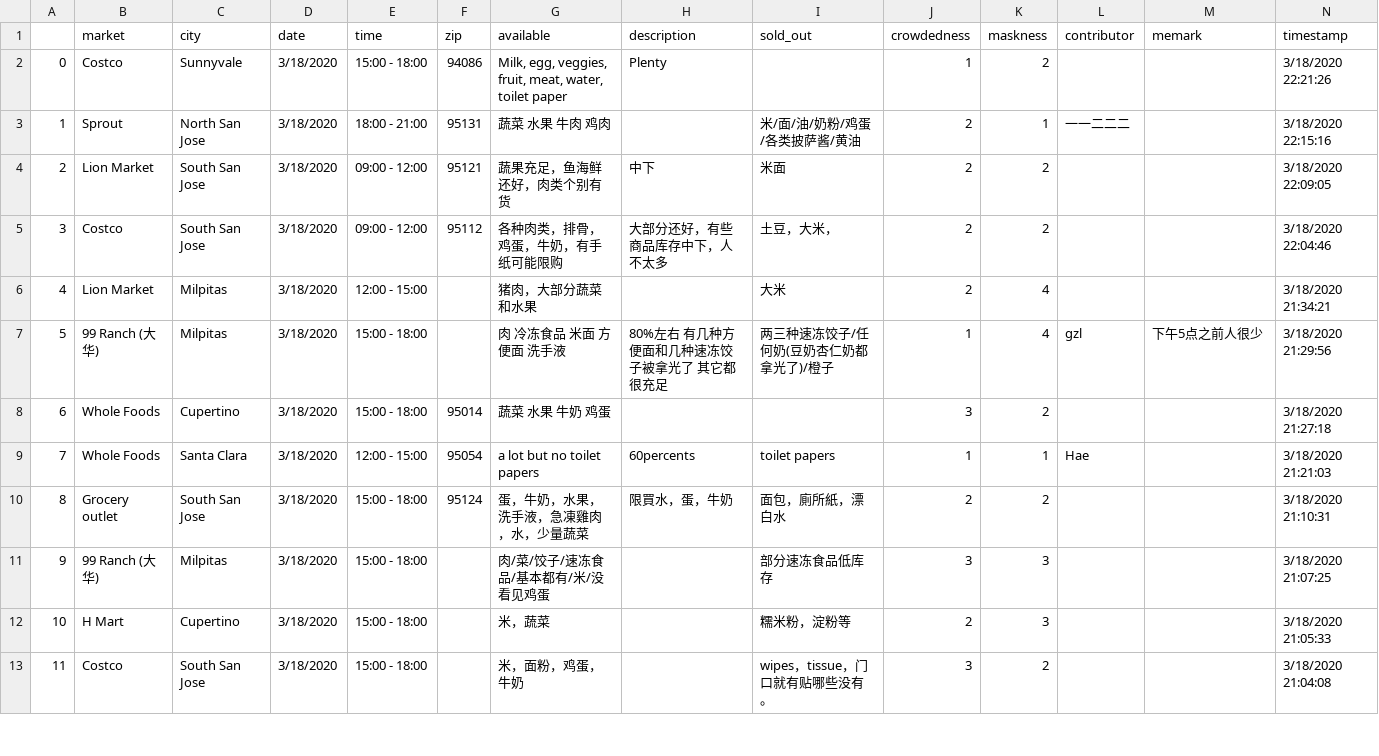
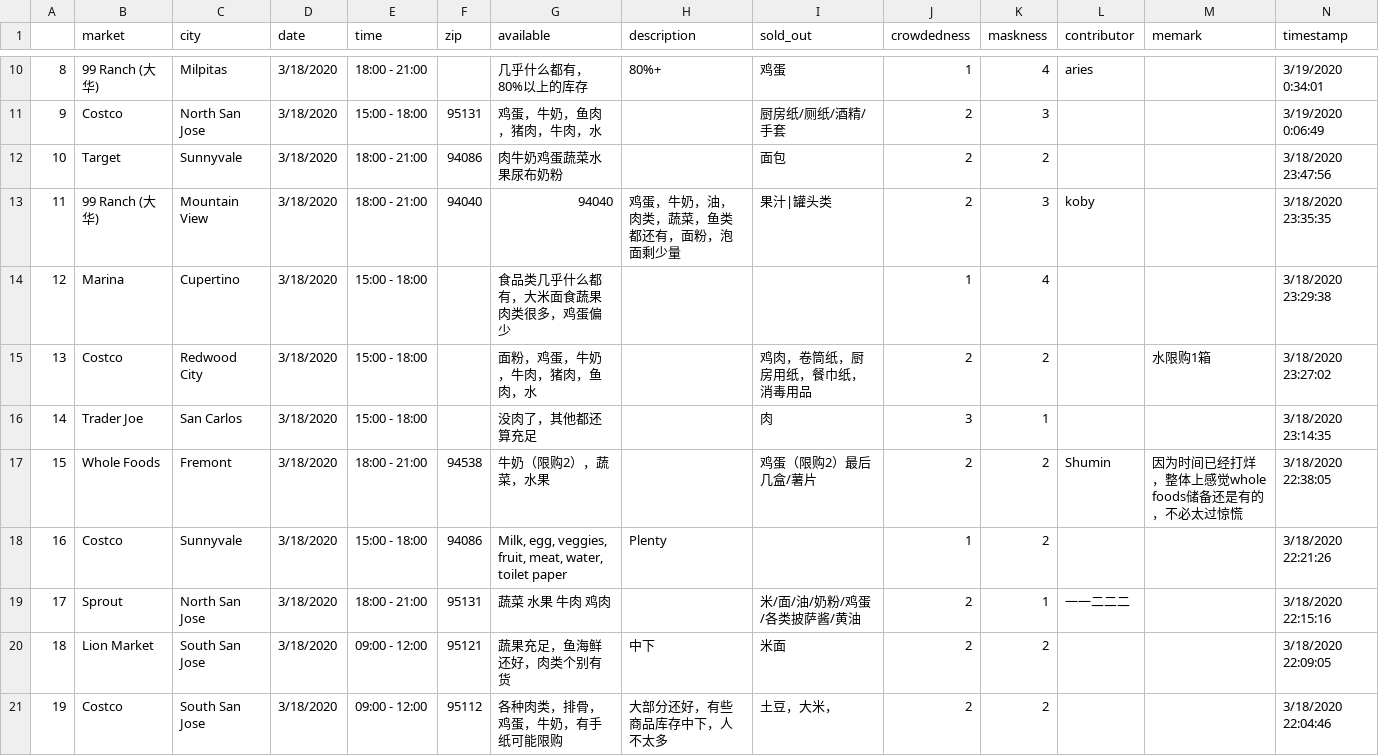
Before and after one commit to leeneil/bayarea-grocery, a CSV file: data/out.csv, drawn as a sheet; only a part is shown, gaps mark what is left out; the shorter side is filled out with more unchanged rows; addresses are those after the commit; rows hold the shown columns only; the diff covers the shown part only; the diff names each change by its address in the sheet, - before the commit and + after, or states it on an @@ line.

Commit message:
new data

```diff
--- a/data/out.csv
+++ b/data/out.csv
+row 10: 8 | 99 Ranch (大华) | Milpitas | 3/18/2020 | 18:00 - 21:00 |  | 几乎什么都有，80%以上的库存 | 80%+ | 鸡蛋 | 1 | 4 | aries |  | 3/19/2020 0:34:01
+row 11: 9 | Costco | North San Jose | 3/18/2020 | 15:00 - 18:00 | 95131 | 鸡蛋，牛奶，鱼肉，猪肉，牛肉，水 |  | 厨房纸/厕纸/酒精/手套 | 2 | 3 |  |  | 3/19/2020 0:06:49
+row 12: 10 | Target | Sunnyvale | 3/18/2020 | 18:00 - 21:00 | 94086 | 肉牛奶鸡蛋蔬菜水果尿布奶粉 |  | 面包 | 2 | 2 |  |  | 3/18/2020 23:47:56
+row 13: 11 | 99 Ranch (大华) | Mountain View | 3/18/2020 | 18:00 - 21:00 | 94040 | 94040 | 鸡蛋，牛奶，油，肉类，蔬菜，鱼类都还有，面粉，泡面剩少量 | 果汁|罐头类 | 2 | 3 | koby |  | 3/18/2020 23:35:35
+row 14: 12 | Marina | Cupertino | 3/18/2020 | 15:00 - 18:00 |  | 食品类几乎什么都有，大米面食蔬果肉类很多，鸡蛋偏少 |  |  | 1 | 4 |  |  | 3/18/2020 23:29:38
+row 15: 13 | Costco | Redwood City | 3/18/2020 | 15:00 - 18:00 |  | 面粉，鸡蛋，牛奶，牛肉，猪肉，鱼肉，水 |  | 鸡肉，卷筒纸，厨房用纸，餐巾纸，消毒用品 | 2 | 2 |  | 水限购1箱 | 3/18/2020 23:27:02
+row 16: 14 | Trader Joe | San Carlos | 3/18/2020 | 15:00 - 18:00 |  | 没肉了，其他都还算充足 |  | 肉 | 3 | 1 |  |  | 3/18/2020 23:14:35
+row 17: 15 | Whole Foods | Fremont | 3/18/2020 | 18:00 - 21:00 | 94538 | 牛奶（限购2），蔬菜，水果 |  | 鸡蛋（限购2）最后几盒/薯片 | 2 | 2 | Shumin | 因为时间已经打烊，整体上感觉whole foods储备还是有的，不必太过惊慌 | 3/18/2020 22:38:05
@@ column A renumbered from row 18 down @@
```
Also changed, not shown: 8 added rows elsewhere in this file, data/export.csv, 2 other files.
